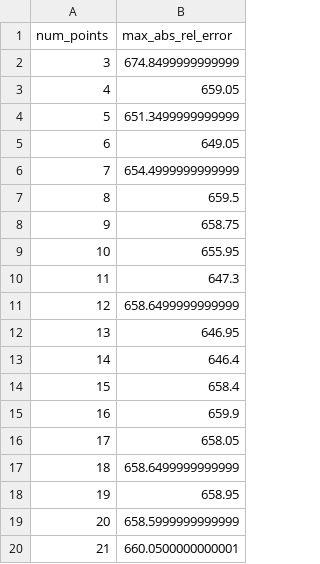
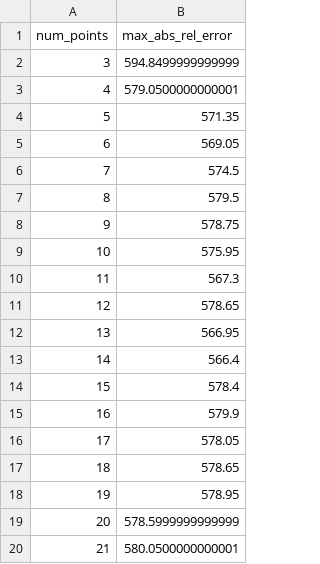
Before and after one commit to iliailmer/ParameterEstimation.jl, a CSV file: point_error_data/data/amigo/daisy_mamil3_error.csv, drawn as a sheet.

```diff
--- a/point_error_data/data/amigo/daisy_mamil3_error.csv
+++ b/point_error_data/data/amigo/daisy_mamil3_error.csv
@@ -1,20 +1,20 @@
 num_points,max_abs_rel_error
-3,674.8499999999999
-4,659.05
-5,651.3499999999999
-6,649.05
-7,654.4999999999999
-8,659.5
-9,658.75
-10,655.95
-11,647.3
-12,658.6499999999999
-13,646.95
-14,646.4
-15,658.4
-16,659.9
-17,658.05
-18,658.6499999999999
-19,658.95
-20,658.5999999999999
-21,660.0500000000001
+3,594.8499999999999
+4,579.0500000000001
+5,571.35
+6,569.05
+7,574.5
+8,579.5
+9,578.75
+10,575.95
+11,567.3
+12,578.65
+13,566.95
+14,566.4
+15,578.4
+16,579.9
+17,578.05
+18,578.65
+19,578.95
+20,578.5999999999999
+21,580.0500000000001
```
Also changed, not shown: point_error_data/data/amigo/FHN_error.csv, point_error_data/data/amigo/HIV_error.csv, 14 other files.
